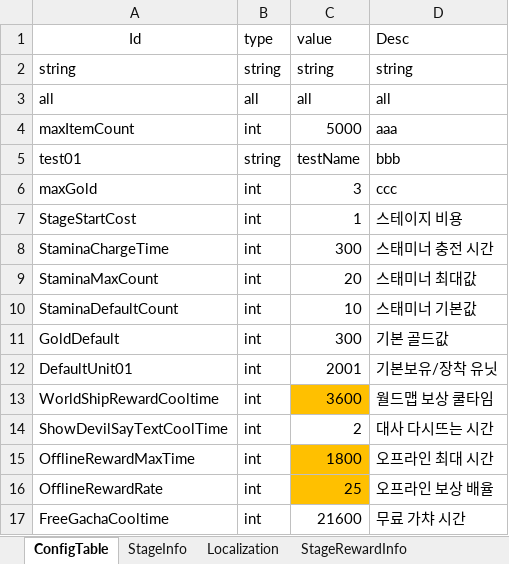
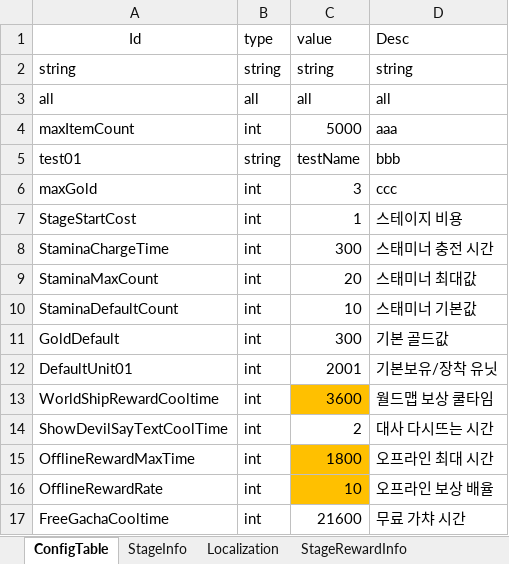
Before and after one commit to david0305mc/TowerDefense, an Excel workbook: ExcelToCSV/SrcFolder/테이블_0323_v22.xlsx, sheet ConfigTable, drawn as a sheet; values as stored, in another font and other column widths than the file's, no borders; the diff names each change by its address in the sheet, - before the commit and + after, or states it on an @@ line.

```diff
--- a/ExcelToCSV/SrcFolder/테이블_0323_v22.xlsx (sheet ConfigTable)
+++ b/ExcelToCSV/SrcFolder/테이블_0323_v22.xlsx (sheet ConfigTable)
-C16 (value): 25
+C16 (value): 10
```
Also changed, not shown: sheet PushReward, sheet Localization, 3 other files.
